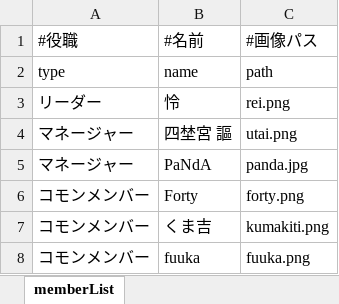
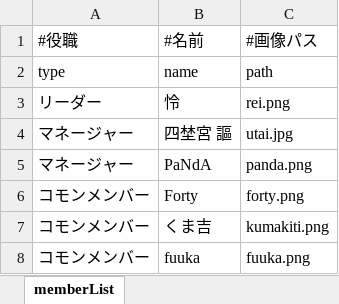
Before and after one commit to syureneko/syureneko.github.io, an Excel workbook: json/memberList.xlsx, sheet memberList, drawn as a sheet; values as stored, in another font and other column widths than the file's, no borders; the diff names each change by its address in the sheet, - before the commit and + after, or states it on an @@ line.

```diff
--- a/json/memberList.xlsx (sheet memberList)
+++ b/json/memberList.xlsx (sheet memberList)
-C4: utai.png
+C4: utai.jpg
-C5: panda.jpg
+C5: panda.png
```
Also changed, not shown: 3 other files.
